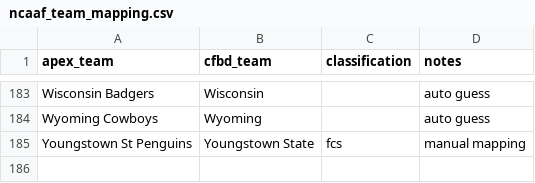
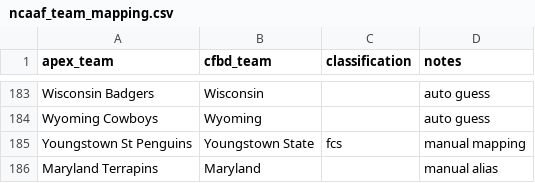
Before and after one commit to mjg251/ApexModel, a CSV file: models/ncaaf_team_mapping.csv, drawn as a sheet; only a part is shown, gaps mark what is left out; the diff names each change by its address in the sheet, - before the commit and + after, or states it on an @@ line.

Commit message:
Add Maryland NCAAF team alias

```diff
--- a/models/ncaaf_team_mapping.csv
+++ b/models/ncaaf_team_mapping.csv
+row 186: Maryland Terrapins | Maryland |  | manual alias
```
